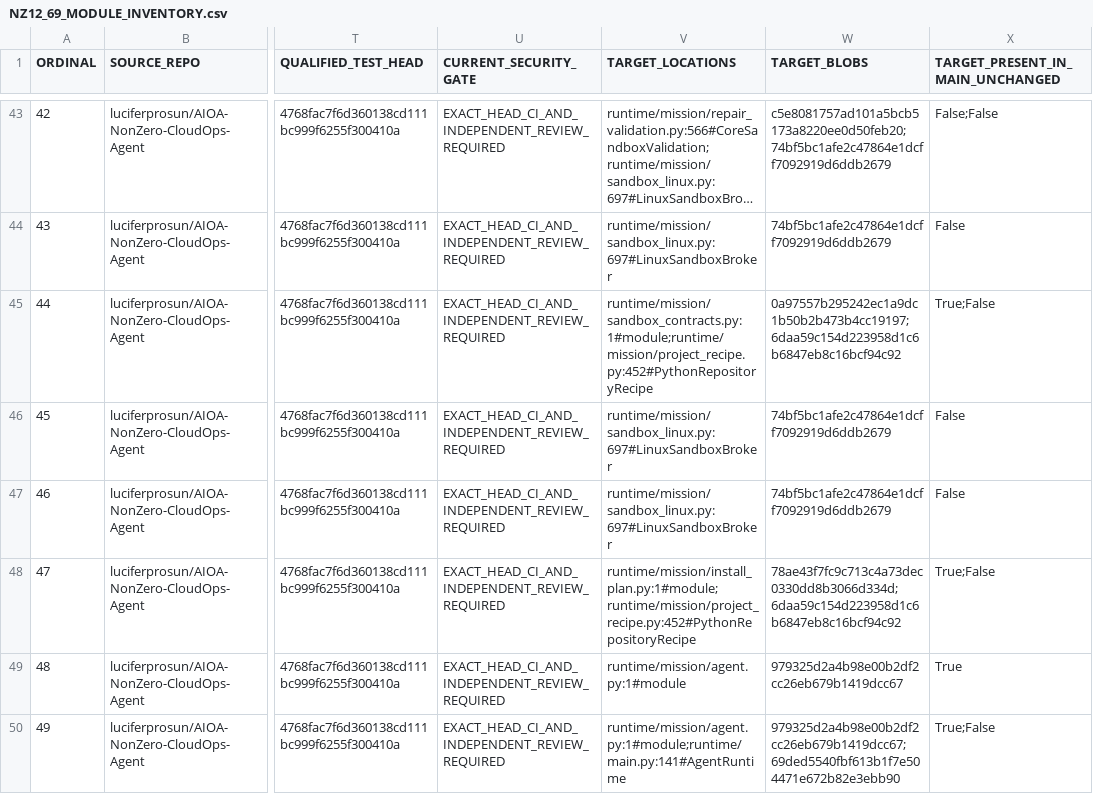
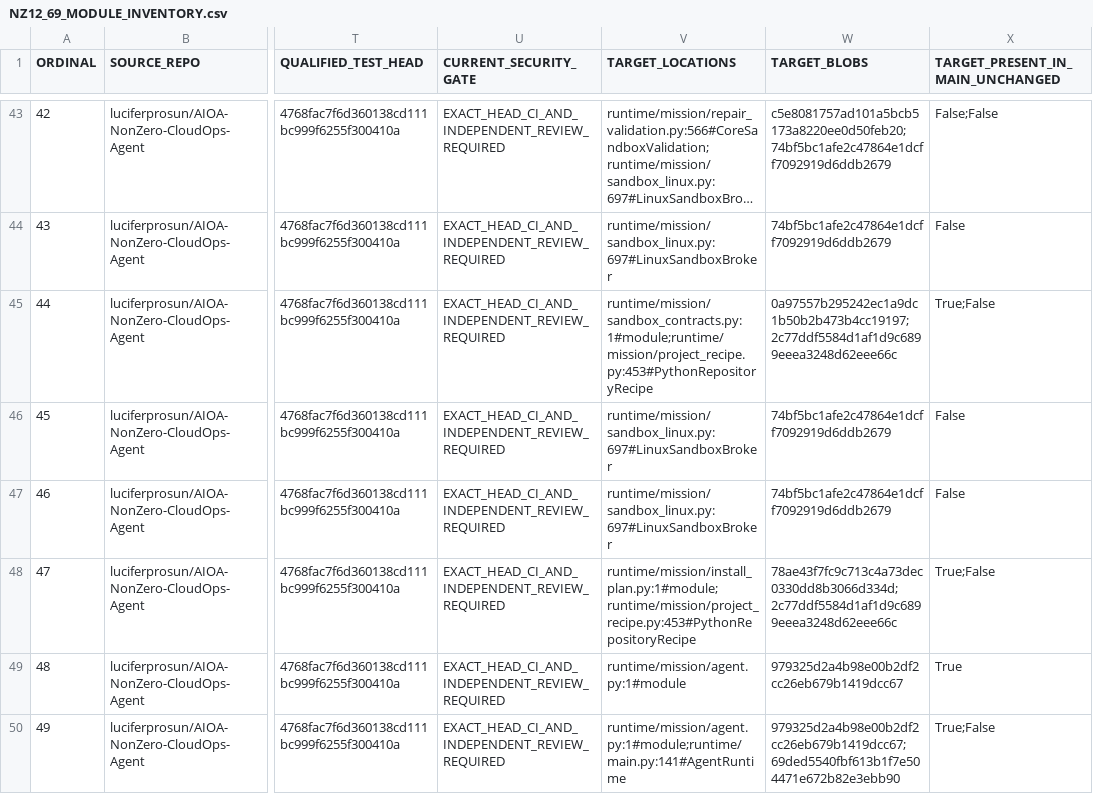
Before and after one commit to luciferprosun/AIOA-spArkHAT, a CSV file: docs/unification/NZ12_69_MODULE_INVENTORY.csv, drawn as a sheet; only a part is shown, gaps mark what is left out; long unchanged cells end in …; the diff names each change by its address in the sheet, - before the commit and + after, or states it on an @@ line.

```diff
--- a/docs/unification/NZ12_69_MODULE_INVENTORY.csv
+++ b/docs/unification/NZ12_69_MODULE_INVENTORY.csv
-V45 (TARGET_LOCATIONS): runtime/mission/sandbox_contracts.py:1#module;runtime/mission/project_recipe.py:452#PythonRepositoryRecipe
+V45 (TARGET_LOCATIONS): runtime/mission/sandbox_contracts.py:1#module;runtime/mission/project_recipe.py:453#PythonRepositoryRecipe
-W45 (TARGET_BLOBS): 0a97557b295242ec1a9dc1b50b2b473b4cc19197;6daa59c154d223958d1c6b6847eb8c16bcf94c92
+W45 (TARGET_BLOBS): 0a97557b295242ec1a9dc1b50b2b473b4cc19197;2c77ddf5584d1af1d9c6899eeea3248d62eee66c
-V48 (TARGET_LOCATIONS): runtime/mission/install_plan.py:1#module;runtime/mission/project_recipe.py:452#PythonRepositoryRecipe
+V48 (TARGET_LOCATIONS): runtime/mission/install_plan.py:1#module;runtime/mission/project_recipe.py:453#PythonRepositoryRecipe
-W48 (TARGET_BLOBS): 78ae43f7fc9c713c4a73dec0330dd8b3066d334d;6daa59c154d223958d1c6b6847eb8c16bcf94c92
+W48 (TARGET_BLOBS): 78ae43f7fc9c713c4a73dec0330dd8b3066d334d;2c77ddf5584d1af1d9c6899eeea3248d62eee66c
```
Also changed, not shown: 4 other files.
